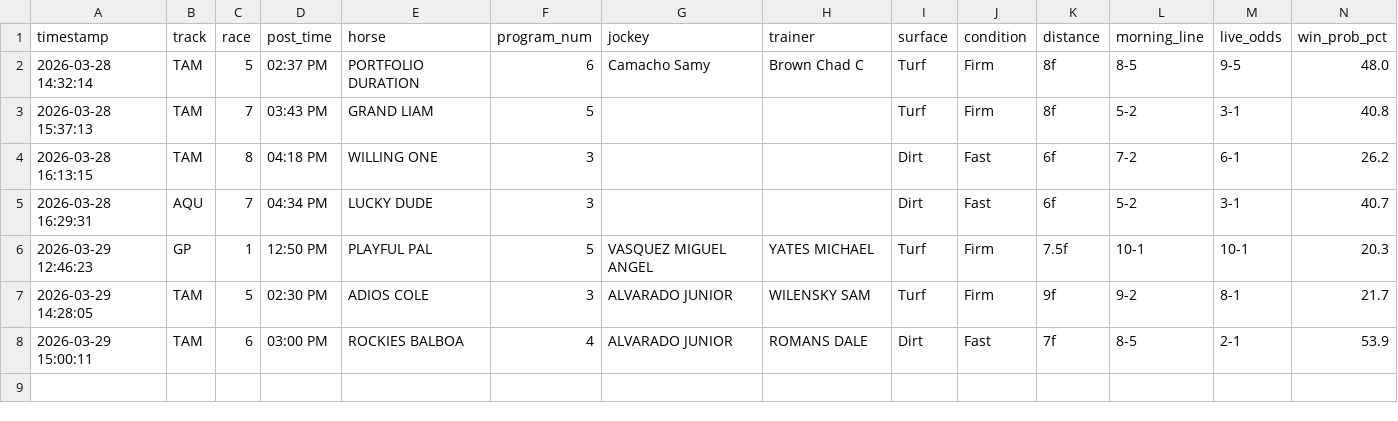
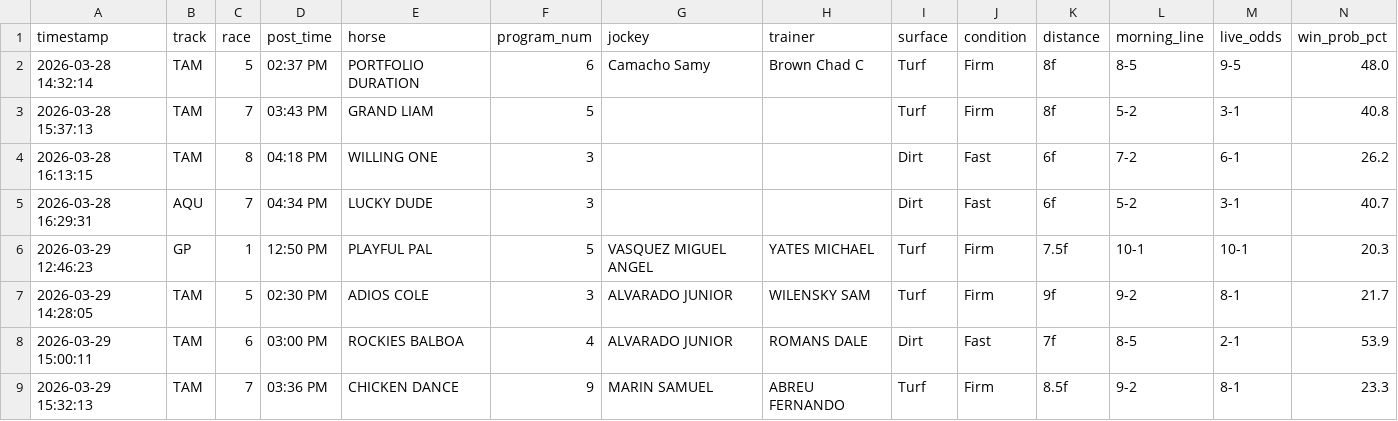
Before and after one commit to levoniuslevon/horse-edge-tips, a CSV file: alerts.csv, drawn as a sheet; only a part is shown; rows hold the shown columns only; the diff names each change by its address in the sheet, - before the commit and + after, or states it on an @@ line.

Commit message:
TIP: CHICKEN DANCE — Tampa Bay Downs Race 7
#9 CHICKEN DANCE
Tampa Bay Downs Race 7 | 03:36 PM
Edge: +12.2pp | Odds: 9-2 → 8-1 | Bet: $35 WIN
Model: 23.3% win probability

TOTE SIGNAL: Sharp current form, closing style fits if pace is contested, drifting from 9-2 to 8-1 on the tote.

```diff
--- a/alerts.csv
+++ b/alerts.csv
+row 9: 2026-03-29 15:32:13 | TAM | 7 | 03:36 PM | CHICKEN DANCE | 9 | MARIN SAMUEL | ABREU FERNANDO | Turf | Firm | 8.5f | 9-2 | 8-1 | 23.3
```
Also changed, not shown: 1 other file.
